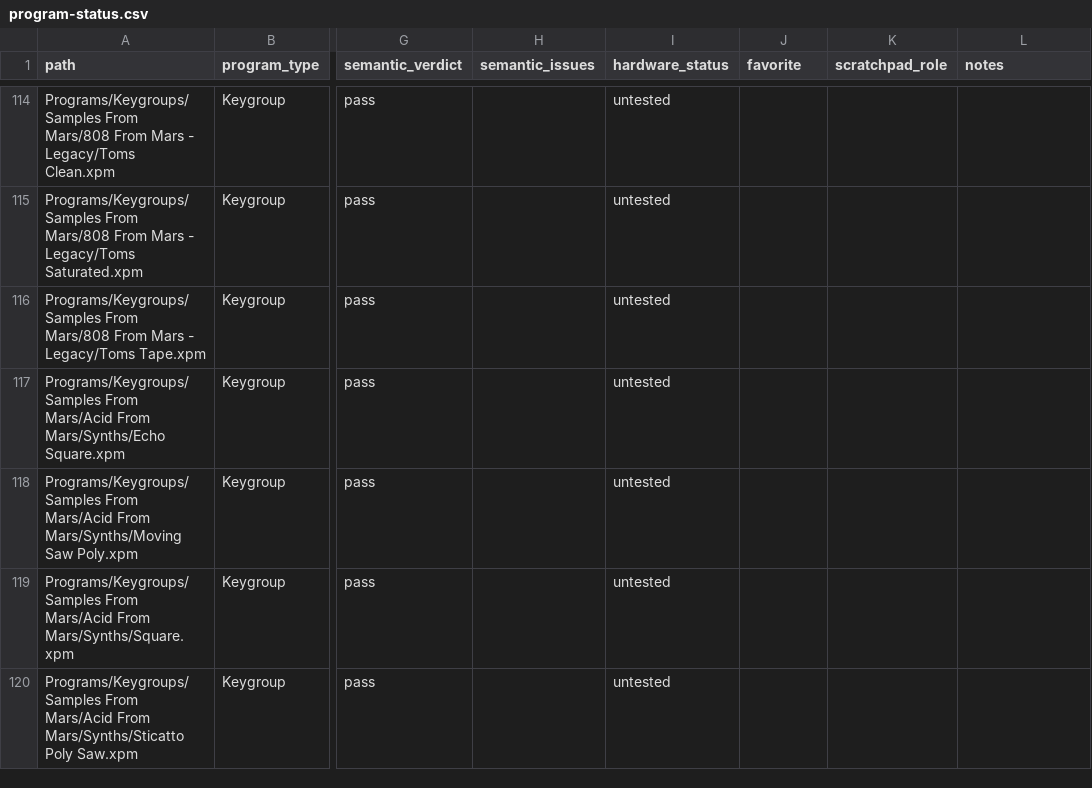
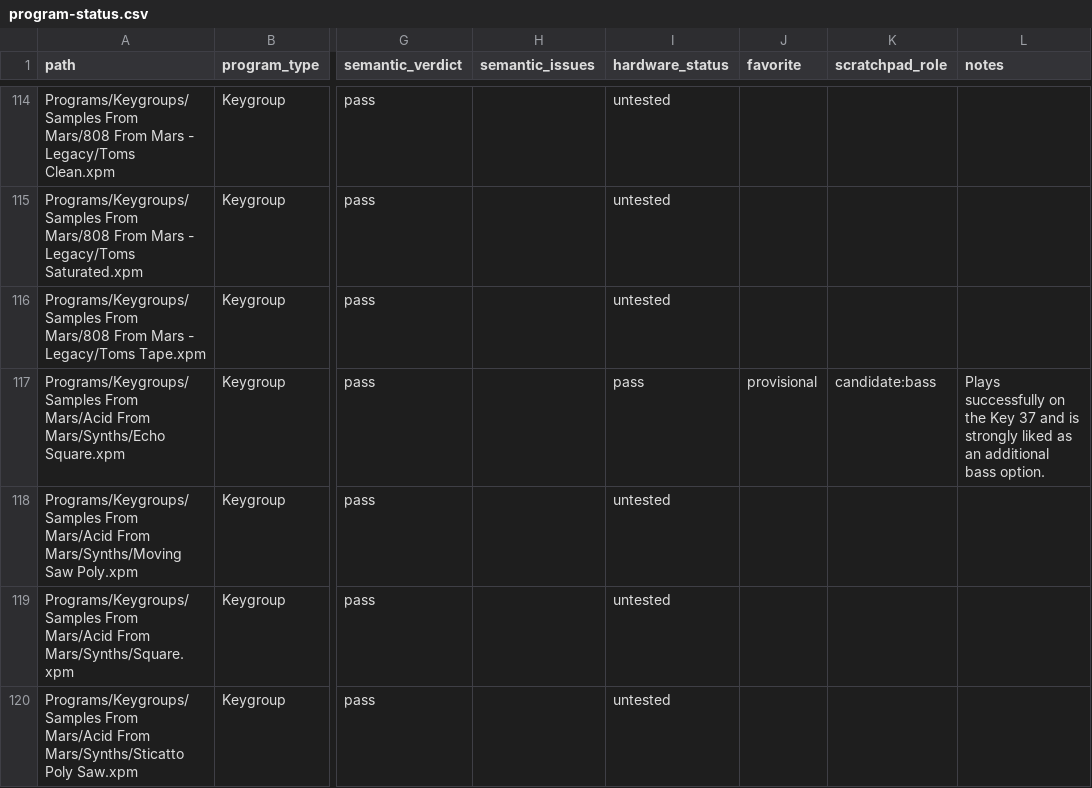
Before and after one commit to smfarrelly/mpc-keygroup-builder, a CSV file: inventory/program-status.csv, drawn as a sheet; only a part is shown, gaps mark what is left out; the diff names each change by its address in the sheet, - before the commit and + after, or states it on an @@ line.

```diff
--- a/inventory/program-status.csv
+++ b/inventory/program-status.csv
-I117 (hardware_status): untested
+I117 (hardware_status): pass
-J117 (favorite): (empty)
+J117 (favorite): provisional
-K117 (scratchpad_role): (empty)
+K117 (scratchpad_role): candidate:bass
-L117 (notes): (empty)
+L117 (notes): Plays successfully on the Key 37 and is strongly liked as an additional bass option.
```
Also changed, not shown: 1 other file.
